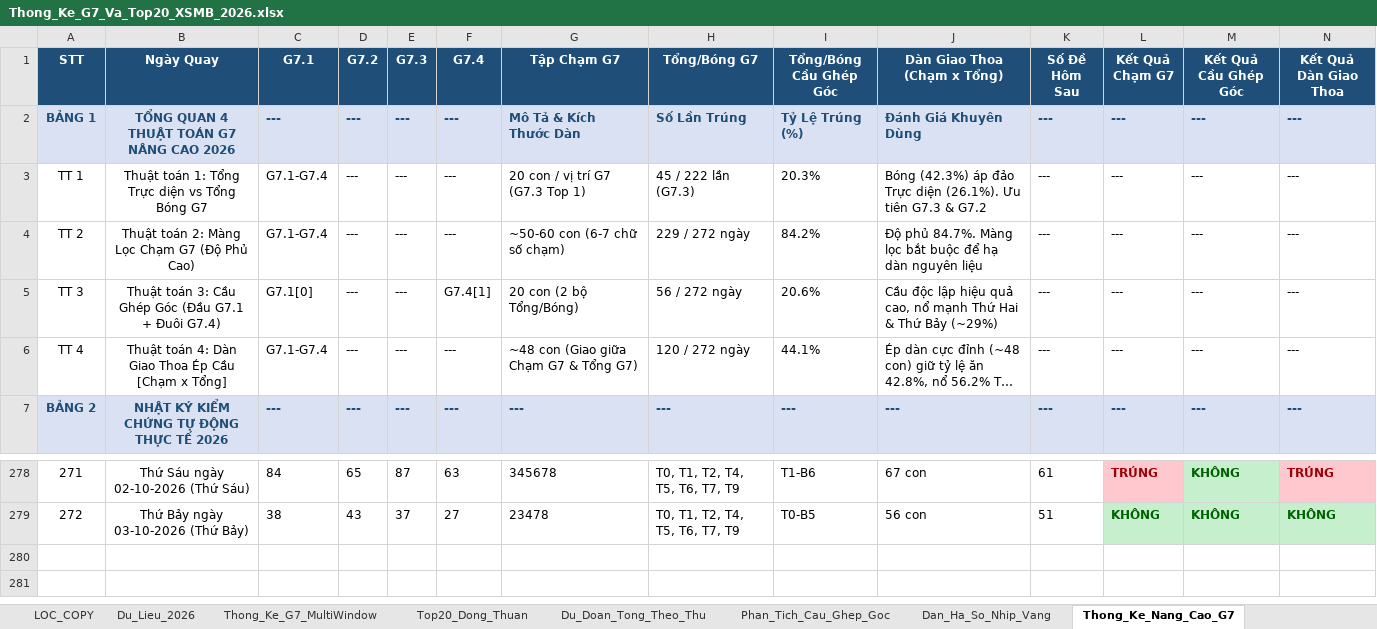
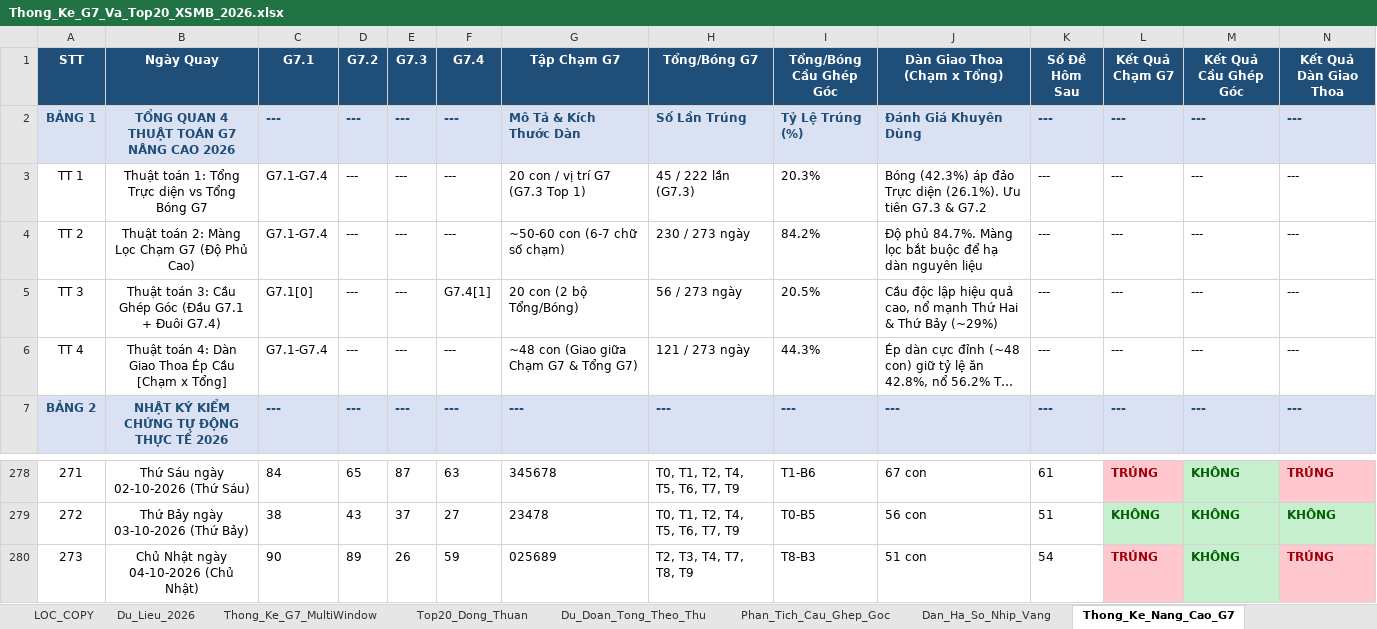
Before and after one commit to happiness2286-dot/67up97, an Excel workbook: Thong_Ke_G7_Va_Top20_XSMB_2026.xlsx, sheet Thong_Ke_Nang_Cao_G7, drawn as a sheet; only a part is shown, gaps mark what is left out; long unchanged cells end in …; values as stored, in another font and other column widths than the file's, no borders; rows hold the shown columns only; the diff names each change by its address in the sheet, - before the commit and + after, or states it on an @@ line.

```diff
--- a/Thong_Ke_G7_Va_Top20_XSMB_2026.xlsx (sheet Thong_Ke_Nang_Cao_G7)
+++ b/Thong_Ke_G7_Va_Top20_XSMB_2026.xlsx (sheet Thong_Ke_Nang_Cao_G7)
-H4 (Tổng/Bóng G7): 229 / 272 ngày
+H4 (Tổng/Bóng G7): 230 / 273 ngày
-H5 (Tổng/Bóng G7): 56 / 272 ngày
+H5 (Tổng/Bóng G7): 56 / 273 ngày
-I5 (Tổng/Bóng Cầu Ghép Góc): 20.6%
+I5 (Tổng/Bóng Cầu Ghép Góc): 20.5%
-H6 (Tổng/Bóng G7): 120 / 272 ngày
+H6 (Tổng/Bóng G7): 121 / 273 ngày
-I6 (Tổng/Bóng Cầu Ghép Góc): 44.1%
+I6 (Tổng/Bóng Cầu Ghép Góc): 44.3%
+row 280: 273 | Chủ Nhật ngày 04-10-2026 (Chủ Nhật) | 90 | 89 | 26 | 59 | 025689 | T2, T3, T4, T7, T8, T9 | T8-B3 | 51 con | 54 | TRÚNG | KHÔNG | TRÚNG
```
Also changed, not shown: sheet Lich_Su_Nuoi_Khung_3Ngay, sheet Top20_Dong_Thuan, sheet Dan_Ha_So_Nhip_Vang, sheet Du_Lieu_2026, sheet Thong_Ke_G7_MultiWindow, sheet Du_Doan_Tong_Theo_Thu, 2 more sheets, 7 other files.
